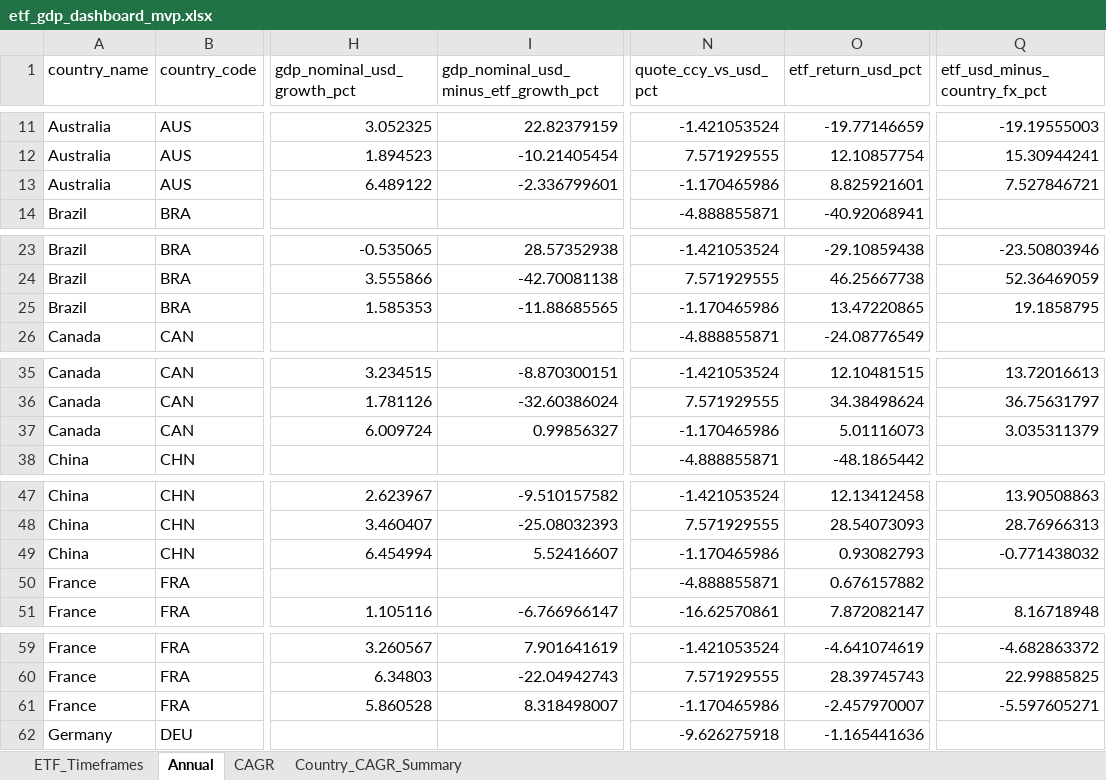
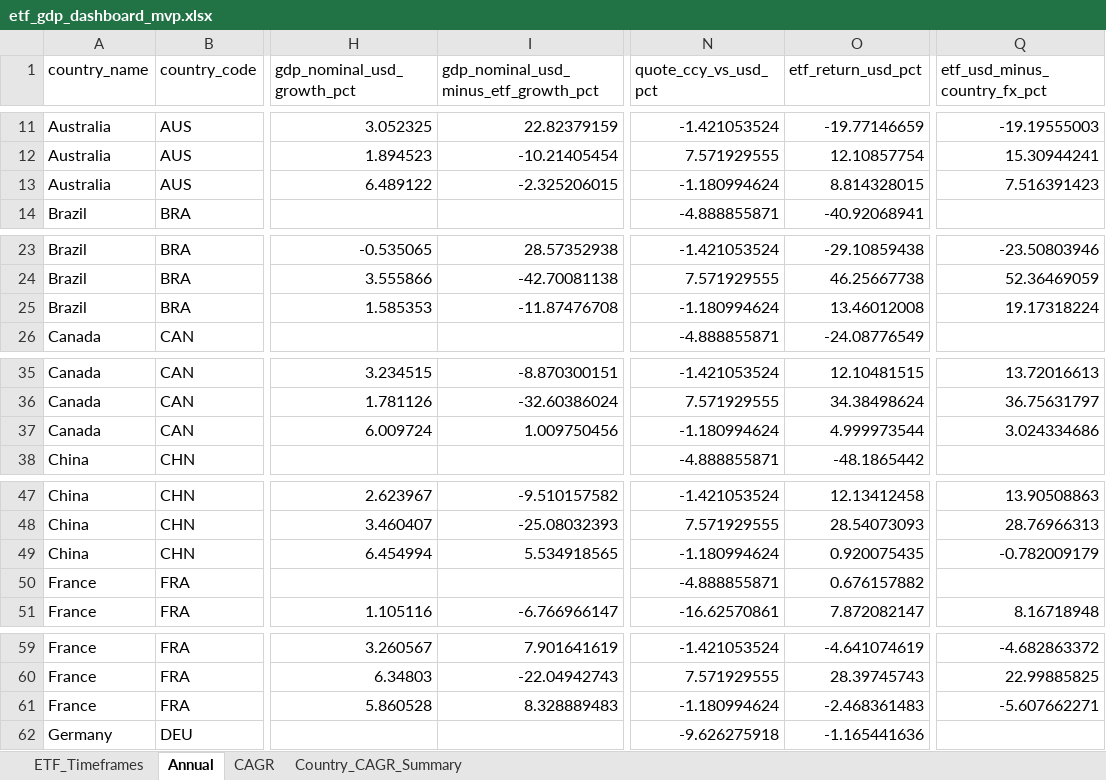
Before and after one commit to RamitChutani/macro-etf-data, an Excel workbook: data/outputs/etf_gdp_dashboard_mvp.xlsx, sheet Annual, drawn as a sheet; only a part is shown, gaps mark what is left out; values as stored, in another font and other column widths than the file's, no borders; the diff covers the shown part only; the diff names each change by its address in the sheet, - before the commit and + after, or states it on an @@ line.

Commit message:
fix: refactor HTML dashboard script for robustness

```diff
--- a/data/outputs/etf_gdp_dashboard_mvp.xlsx (sheet Annual)
+++ b/data/outputs/etf_gdp_dashboard_mvp.xlsx (sheet Annual)
-I13: -2.336799601
+I13: -2.325206015
-N13 (quote_ccy_vs_usd_pct): -1.170465986
+N13 (quote_ccy_vs_usd_pct): -1.180994624
-O13 (etf_return_usd_pct): 8.825921601
+O13 (etf_return_usd_pct): 8.814328015
-Q13 (etf_usd_minus_country_fx_pct): 7.527846721
+Q13 (etf_usd_minus_country_fx_pct): 7.516391423
-I25: -11.88685565
+I25: -11.87476708
-N25 (quote_ccy_vs_usd_pct): -1.170465986
+N25 (quote_ccy_vs_usd_pct): -1.180994624
-O25 (etf_return_usd_pct): 13.47220865
+O25 (etf_return_usd_pct): 13.46012008
-Q25 (etf_usd_minus_country_fx_pct): 19.1858795
+Q25 (etf_usd_minus_country_fx_pct): 19.17318224
-I37: 0.99856327
+I37: 1.009750456
-N37 (quote_ccy_vs_usd_pct): -1.170465986
+N37 (quote_ccy_vs_usd_pct): -1.180994624
-O37 (etf_return_usd_pct): 5.01116073
+O37 (etf_return_usd_pct): 4.999973544
-Q37 (etf_usd_minus_country_fx_pct): 3.035311379
+Q37 (etf_usd_minus_country_fx_pct): 3.024334686
-I49: 5.52416607
+I49: 5.534918565
-N49 (quote_ccy_vs_usd_pct): -1.170465986
+N49 (quote_ccy_vs_usd_pct): -1.180994624
-O49 (etf_return_usd_pct): 0.93082793
+O49 (etf_return_usd_pct): 0.920075435
-Q49 (etf_usd_minus_country_fx_pct): -0.771438032
+Q49 (etf_usd_minus_country_fx_pct): -0.782009179
-I61: 8.318498007
+I61: 8.328889483
-N61 (quote_ccy_vs_usd_pct): -1.170465986
+N61 (quote_ccy_vs_usd_pct): -1.180994624
-O61 (etf_return_usd_pct): -2.457970007
+O61 (etf_return_usd_pct): -2.468361483
-Q61 (etf_usd_minus_country_fx_pct): -5.597605271
+Q61 (etf_usd_minus_country_fx_pct): -5.607662271
```
Also changed, not shown: 64 edited cells elsewhere in this sheet, 4 other files.
